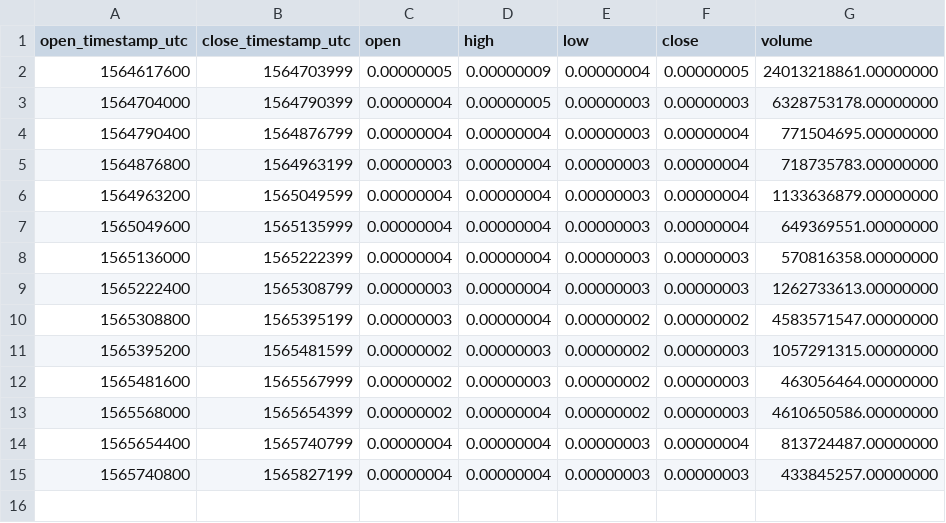
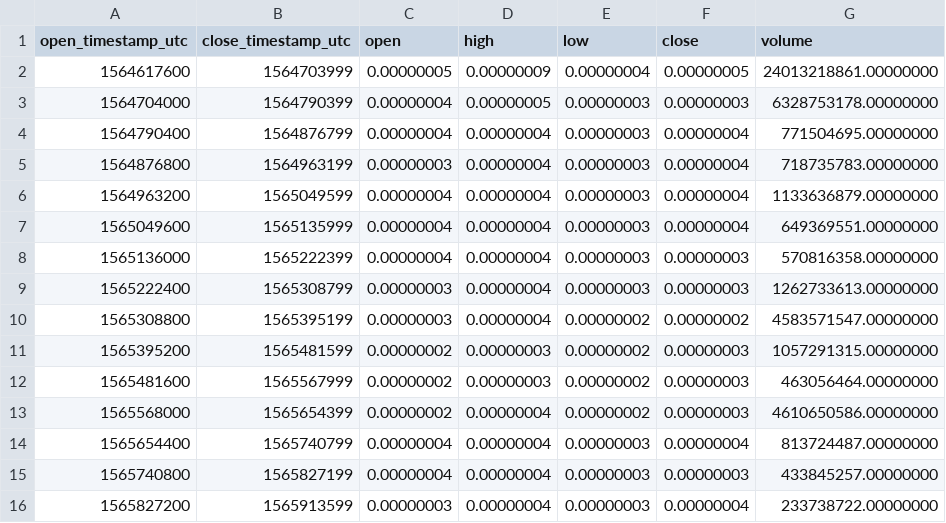
Before and after one commit to cryptobigbro/binance-WINBTC, a CSV file: binance-WINBTC-1d.csv, drawn as a sheet.

```diff
--- a/binance-WINBTC-1d.csv
+++ b/binance-WINBTC-1d.csv
@@ -15 +15,2 @@ open_timestamp_utc,close_timestamp_utc,open,high,low,close,volume
 1565740800,1565827199,0.00000004,0.00000004,0.00000003,0.00000003,433845257.00000000
+1565827200,1565913599,0.00000003,0.00000004,0.00000003,0.00000004,233738722.00000000
```
Also changed, not shown: binance-WINBTC-1h.csv, 1 other file.
